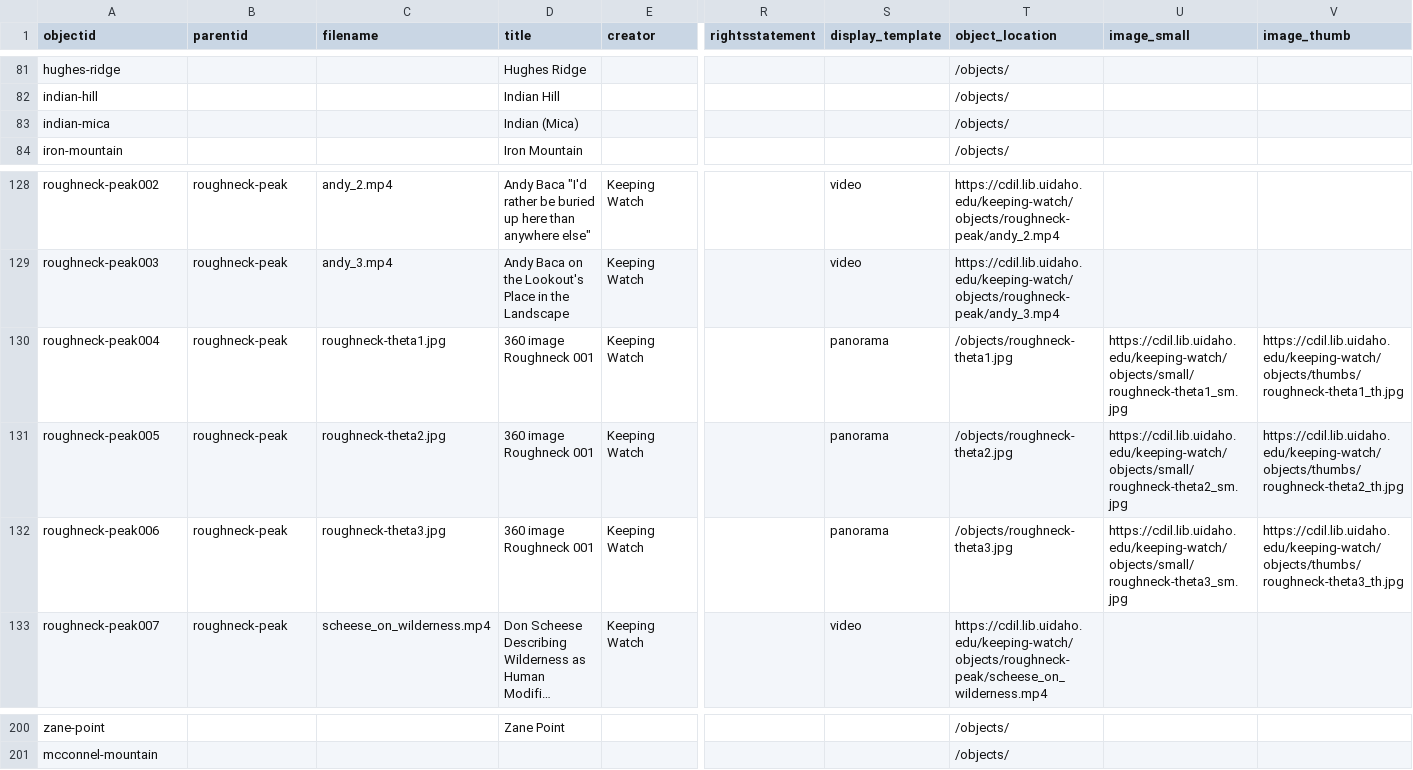
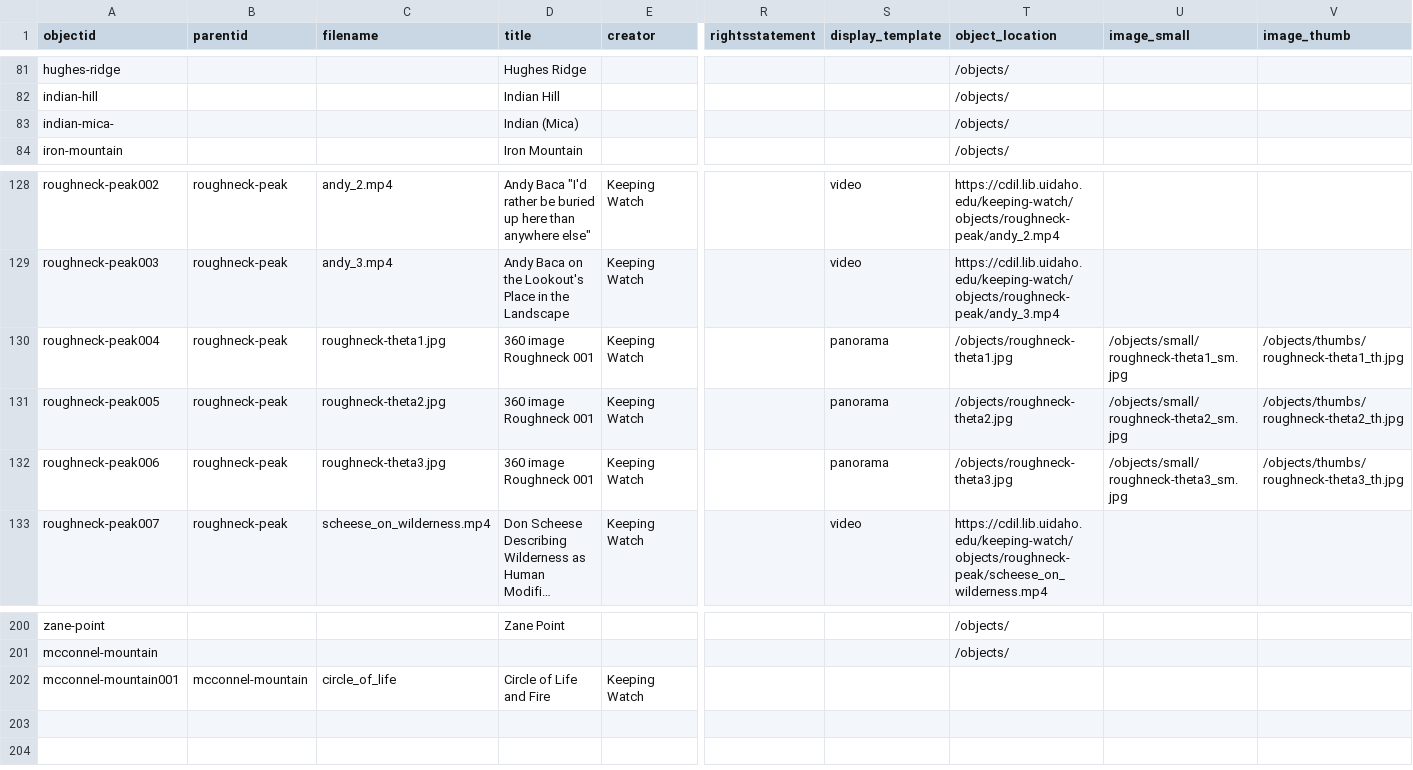
Before and after one commit to thecdil/keepingwatch, a CSV file: _data/keepingwatch.csv, drawn as a sheet; only a part is shown, gaps mark what is left out; long unchanged cells end in …; rows hold the shown columns only; the diff names each change by its address in the sheet, - before the commit and + after, or states it on an @@ line.

Commit message:
updated metadata as a test

```diff
--- a/_data/keepingwatch.csv
+++ b/_data/keepingwatch.csv
-A83 (objectid): indian-mica
+A83 (objectid): indian-mica-
-U130 (image_small): https://cdil.lib.uidaho.edu/keeping-watch/objects/small/roughneck-theta1_sm.jpg
+U130 (image_small): /objects/small/roughneck-theta1_sm.jpg
-V130 (image_thumb): https://cdil.lib.uidaho.edu/keeping-watch/objects/thumbs/roughneck-theta1_th.jpg
+V130 (image_thumb): /objects/thumbs/roughneck-theta1_th.jpg
-U131 (image_small): https://cdil.lib.uidaho.edu/keeping-watch/objects/small/roughneck-theta2_sm.jpg
+U131 (image_small): /objects/small/roughneck-theta2_sm.jpg
-V131 (image_thumb): https://cdil.lib.uidaho.edu/keeping-watch/objects/thumbs/roughneck-theta2_th.jpg
+V131 (image_thumb): /objects/thumbs/roughneck-theta2_th.jpg
-U132 (image_small): https://cdil.lib.uidaho.edu/keeping-watch/objects/small/roughneck-theta3_sm.jpg
+U132 (image_small): /objects/small/roughneck-theta3_sm.jpg
-V132 (image_thumb): https://cdil.lib.uidaho.edu/keeping-watch/objects/thumbs/roughneck-theta3_th.jpg
+V132 (image_thumb): /objects/thumbs/roughneck-theta3_th.jpg
+row 202: mcconnel-mountain001 | mcconnel-mountain | circle_of_life | Circle of Life and Fire | Keeping Watch
```
